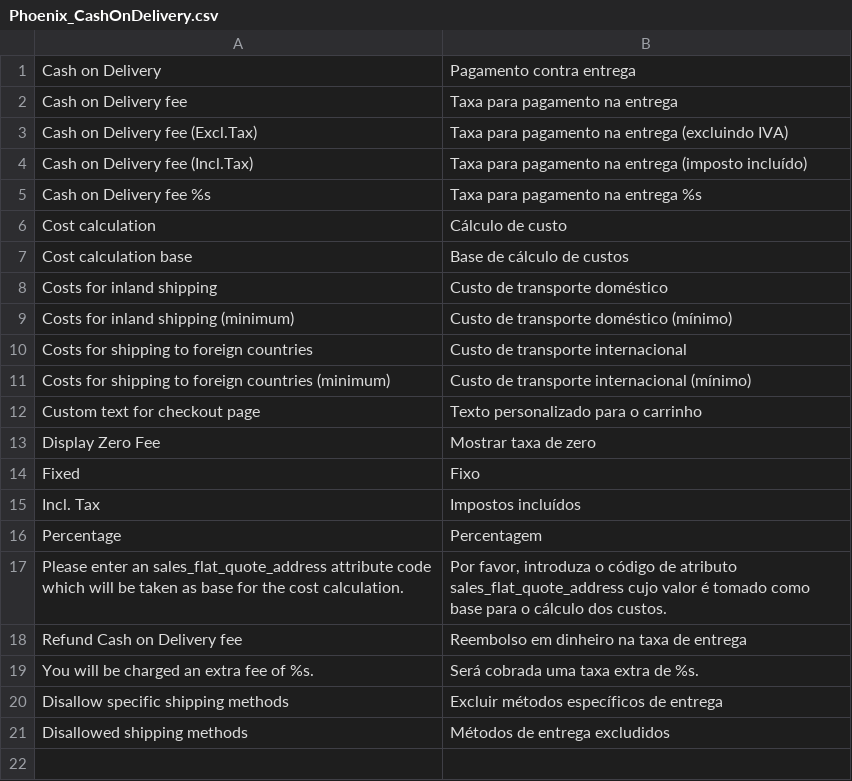
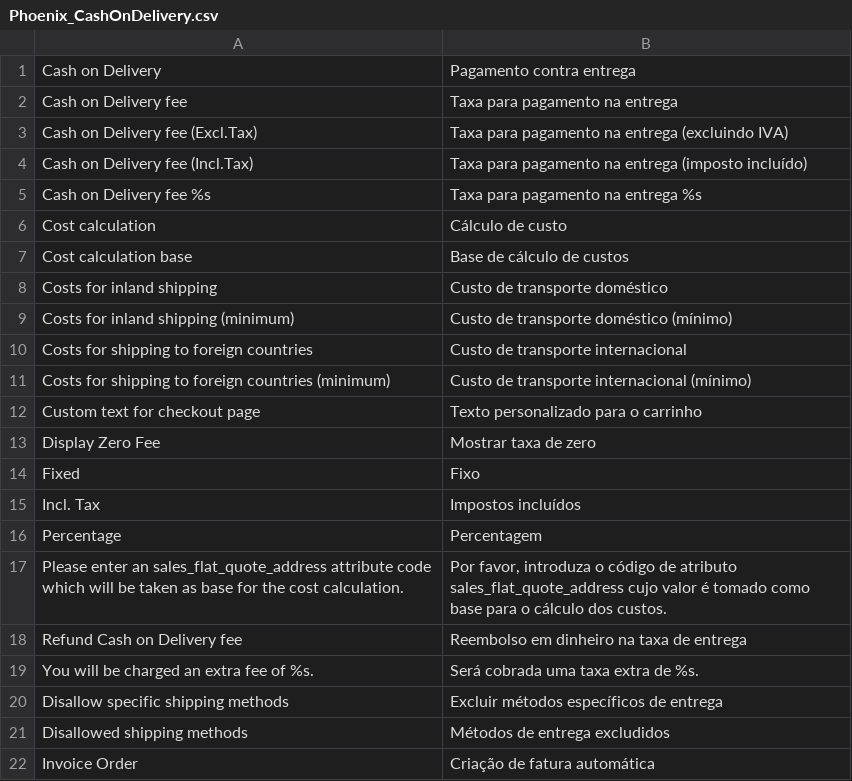
Before and after one commit to PHOENIX-MEDIA/Magento-CashOnDelivery, a CSV file: app/locale/pt_PT/Phoenix_CashOnDelivery.csv, drawn as a sheet; the diff names each change by its address in the sheet, - before the commit and + after, or states it on an @@ line.

```diff
--- a/app/locale/pt_PT/Phoenix_CashOnDelivery.csv
+++ b/app/locale/pt_PT/Phoenix_CashOnDelivery.csv
+row 22: Invoice Order | Criação de fatura automática
```
Also changed, not shown: app/locale/de_DE/Phoenix_CashOnDelivery.csv, app/locale/en_US/Phoenix_CashOnDelivery.csv, 4 other files.
